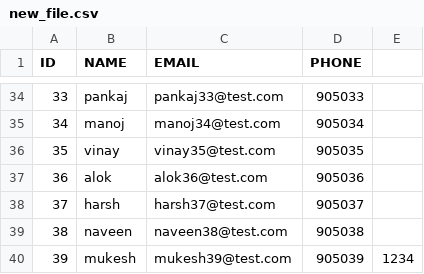
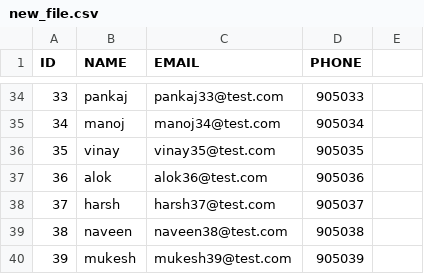
Before and after one commit to manishtailor/poc-liquibase, a CSV file: scripts/new_file.csv, drawn as a sheet; only a part is shown, gaps mark what is left out.

Commit message:
added test deta

```diff
--- a/scripts/new_file.csv
+++ b/scripts/new_file.csv
@@ -39,2 +39,2 @@ ID,NAME,EMAIL,PHONE
 38,naveen,naveen38@test.com,905038
-39,mukesh,mukesh39@test.com,905039,1234
+39,mukesh,mukesh39@test.com,905039
```
